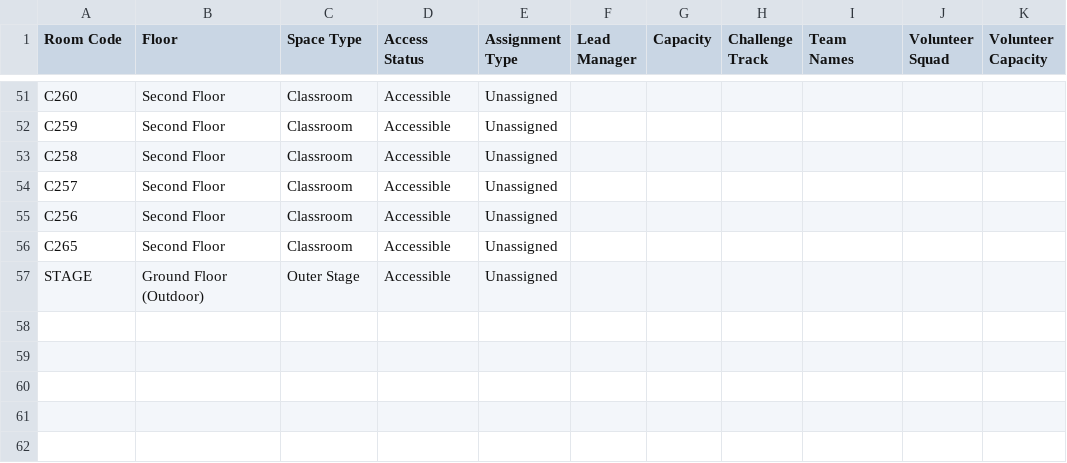
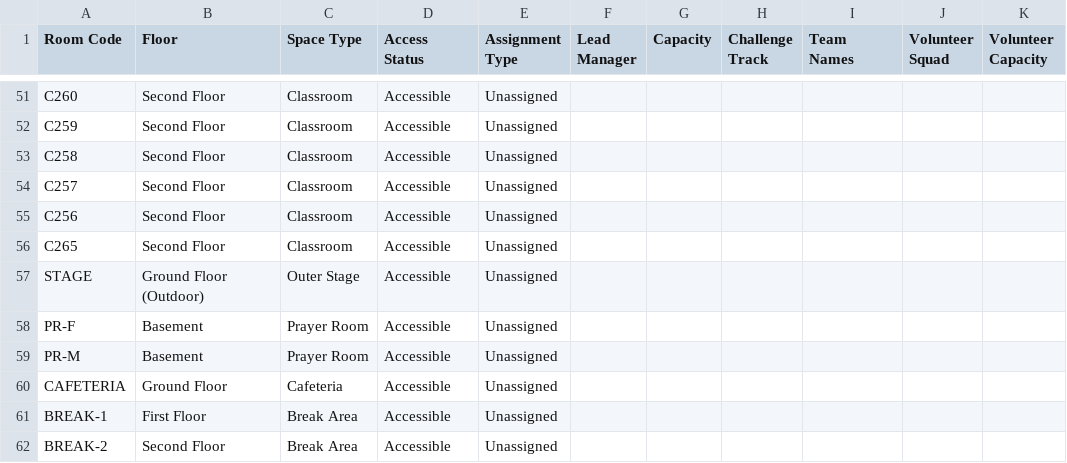
Before and after one commit to norhan-yasser/Nasa_space_apps_Volunteers_website, a CSV file: rooms_database_template.csv, drawn as a sheet; only a part is shown, gaps mark what is left out.

Commit message:
feat: merge Norhan's Maps, Logistics, Competition & unified QR updates + seed Maps/Competition dummy data

```diff
--- a/rooms_database_template.csv
+++ b/rooms_database_template.csv
@@ -57 +57,6 @@ C265,Second Floor,Classroom,Accessible,Unassigned,,,,,,
 STAGE,Ground Floor (Outdoor),Outer Stage,Accessible,Unassigned,,,,,,
+PR-F,Basement,Prayer Room,Accessible,Unassigned,,,,,,
+PR-M,Basement,Prayer Room,Accessible,Unassigned,,,,,,
+CAFETERIA,Ground Floor,Cafeteria,Accessible,Unassigned,,,,,,
+BREAK-1,First Floor,Break Area,Accessible,Unassigned,,,,,,
+BREAK-2,Second Floor,Break Area,Accessible,Unassigned,,,,,,
```
Also changed, not shown: 45 other files.
